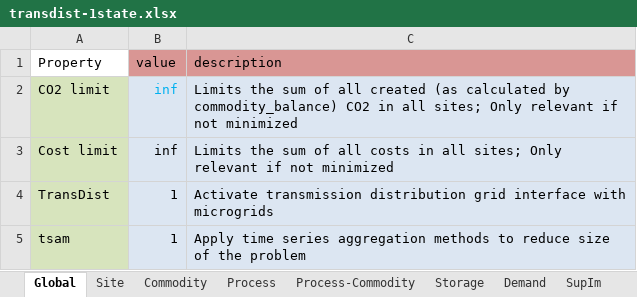
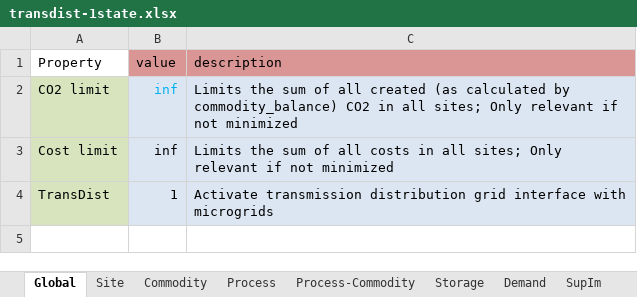
Before and after one commit to waumpel/urbs, an Excel workbook: Input/transdist-1state.xlsx, sheet Global, drawn as a sheet; values as stored, in another font and other column widths than the file's, no borders; the diff names each change by its address in the sheet, - before the commit and + after, or states it on an @@ line.

Commit message:
Separate input file for tsam

```diff
--- a/Input/transdist-1state.xlsx (sheet Global)
+++ b/Input/transdist-1state.xlsx (sheet Global)
-row 5: tsam | 1 | Apply time series aggregation methods to reduce size of the problem
```
Also changed, not shown: 3 other files.
